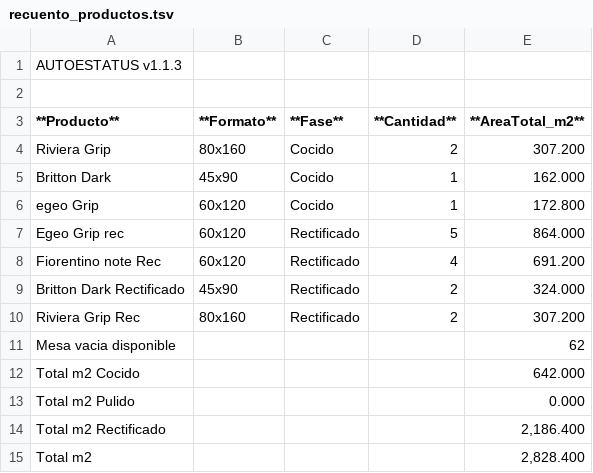
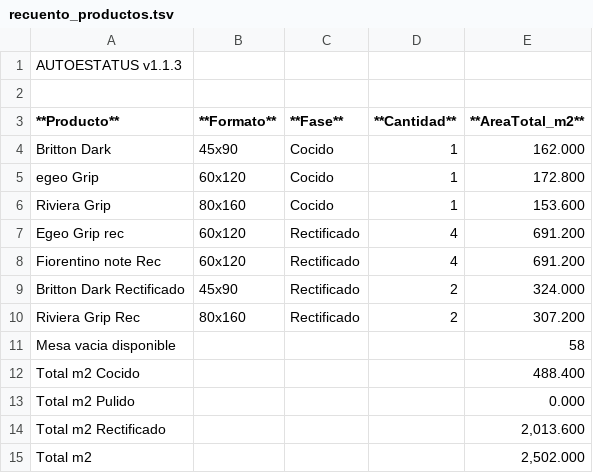
Before and after one commit to teclgvp3-droid/Estatus-De-Productos, a TSV file: recuento_productos.tsv, drawn as a sheet.

Commit message:
AUTOESTATUS update 2026-10-16 01:47:02

```diff
--- a/recuento_productos.tsv
+++ b/recuento_productos.tsv
@@ -3,6 +3,6 @@
 **Producto**	**Formato**	**Fase**	**Cantidad**	**AreaTotal_m2**
-Riviera Grip	80x160	Cocido	2	307.200
 Britton Dark	45x90	Cocido	1	162.000
 egeo Grip	60x120	Cocido	1	172.800
-Egeo Grip rec	60x120	Rectificado	5	864.000
+Riviera Grip	80x160	Cocido	1	153.600
+Egeo Grip rec	60x120	Rectificado	4	691.200
 Fiorentino note Rec	60x120	Rectificado	4	691.200
@@ -10,6 +10,6 @@ Britton Dark Rectificado	45x90	Rectificado	2	324.000
 Riviera Grip Rec	80x160	Rectificado	2	307.200
-Mesa vacia disponible				62
-Total m2 Cocido				642.000
+Mesa vacia disponible				58
+Total m2 Cocido				488.400
 Total m2 Pulido				0.000
-Total m2 Rectificado				2,186.400
-Total m2				2,828.400
+Total m2 Rectificado				2,013.600
+Total m2				2,502.000
```
